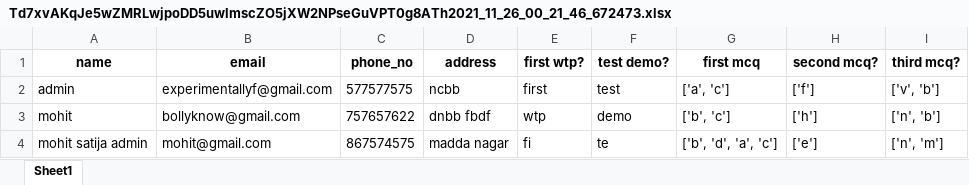
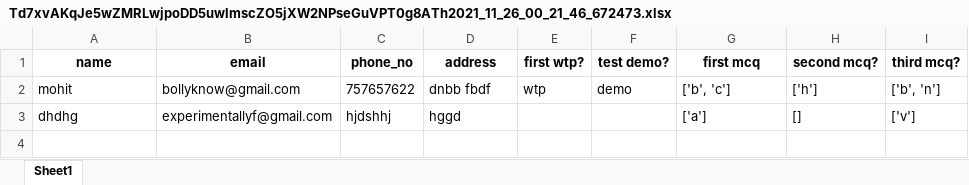
Before and after one commit to EH-GD-MOHIT21/tempnf, an Excel workbook: media/Td7xvAKqJe5wZMRLwjpoDD5uwlmscZO5jXW2NPseGuVPT0g8ATh2021_11_26_00_21_46_672473.xlsx, sheet Sheet1, drawn as a sheet; values as stored, in another font and other column widths than the file's, no borders; removed rows and columns are numbered as before the commit, all else as after; the diff names each change by its address in the sheet, - before the commit and + after, or states it on an @@ line.

```diff
--- a/media/Td7xvAKqJe5wZMRLwjpoDD5uwlmscZO5jXW2NPseGuVPT0g8ATh2021_11_26_00_21_46_672473.xlsx (sheet Sheet1)
+++ b/media/Td7xvAKqJe5wZMRLwjpoDD5uwlmscZO5jXW2NPseGuVPT0g8ATh2021_11_26_00_21_46_672473.xlsx (sheet Sheet1)
-row 2: admin | experimentallyf@gmail.com | 577577575 | ncbb | first | test | ['a', 'c'] | ['f'] | ['v', 'b']
-I2 (third mcq?): ['n', 'b']
+I2 (third mcq?): ['b', 'n']
-row 4: mohit satija admin | mohit@gmail.com | 867574575 | madda nagar | fi | te | ['b', 'd', 'a', 'c'] | ['e'] | ['n', 'm']
+row 3: dhdhg | experimentallyf@gmail.com | hjdshhj | hggd |  |  | ['a'] | [] | ['v']
```
Also changed, not shown: 31 other files.
